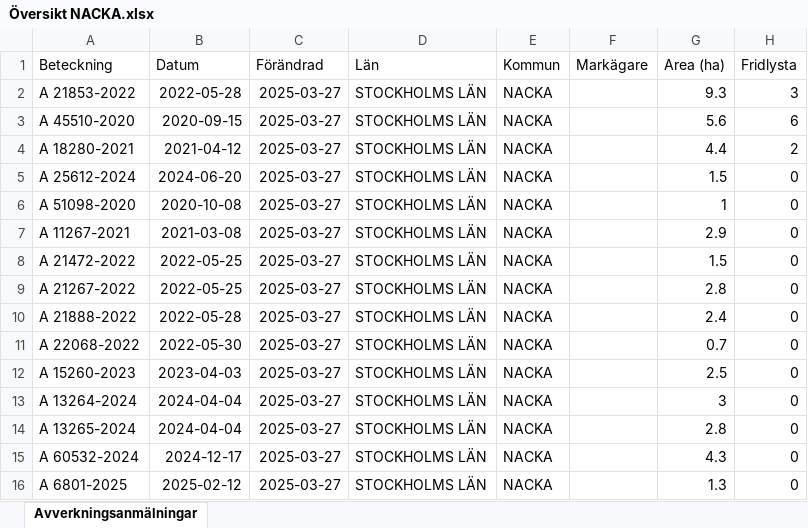
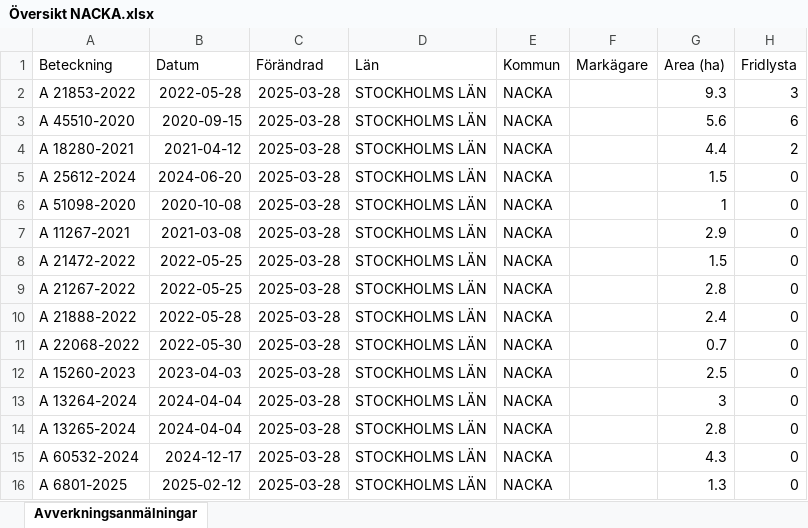
Before and after one commit to klasma/Logging_0182, an Excel workbook: Översikt NACKA.xlsx, sheet Avverkningsanmälningar, drawn as a sheet; only a part is shown; values as stored, in another font and other column widths than the file's, no borders; the diff names each change by its address in the sheet, - before the commit and + after, or states it on an @@ line.

```diff
--- a/Översikt NACKA.xlsx (sheet Avverkningsanmälningar)
+++ b/Översikt NACKA.xlsx (sheet Avverkningsanmälningar)
-C2:C16 (Förändrad): 2025-03-27
+C2:C16 (Förändrad): 2025-03-28
```
Also changed, not shown: artfynd/A 18280-2021 artfynd.xlsx, artfynd/A 21853-2022 artfynd.xlsx, 22 other files.
